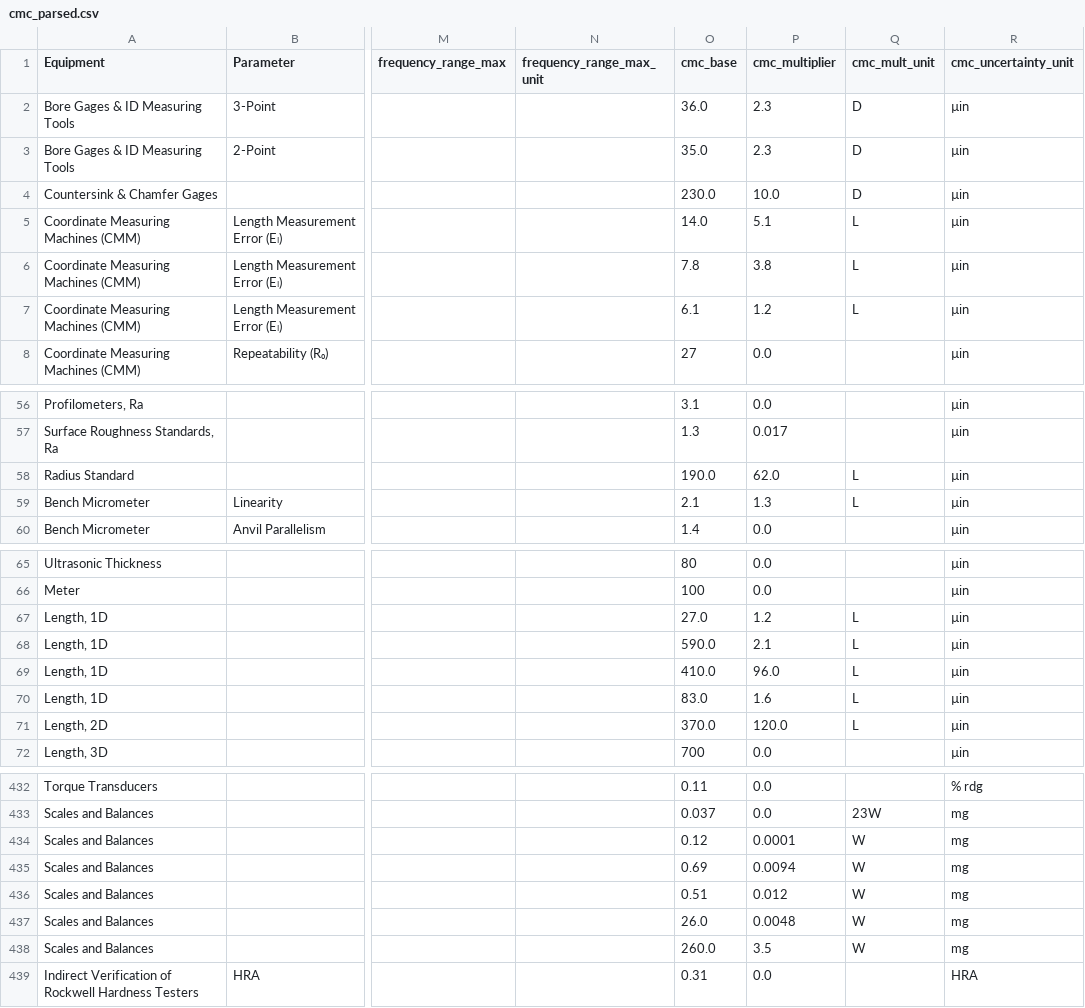
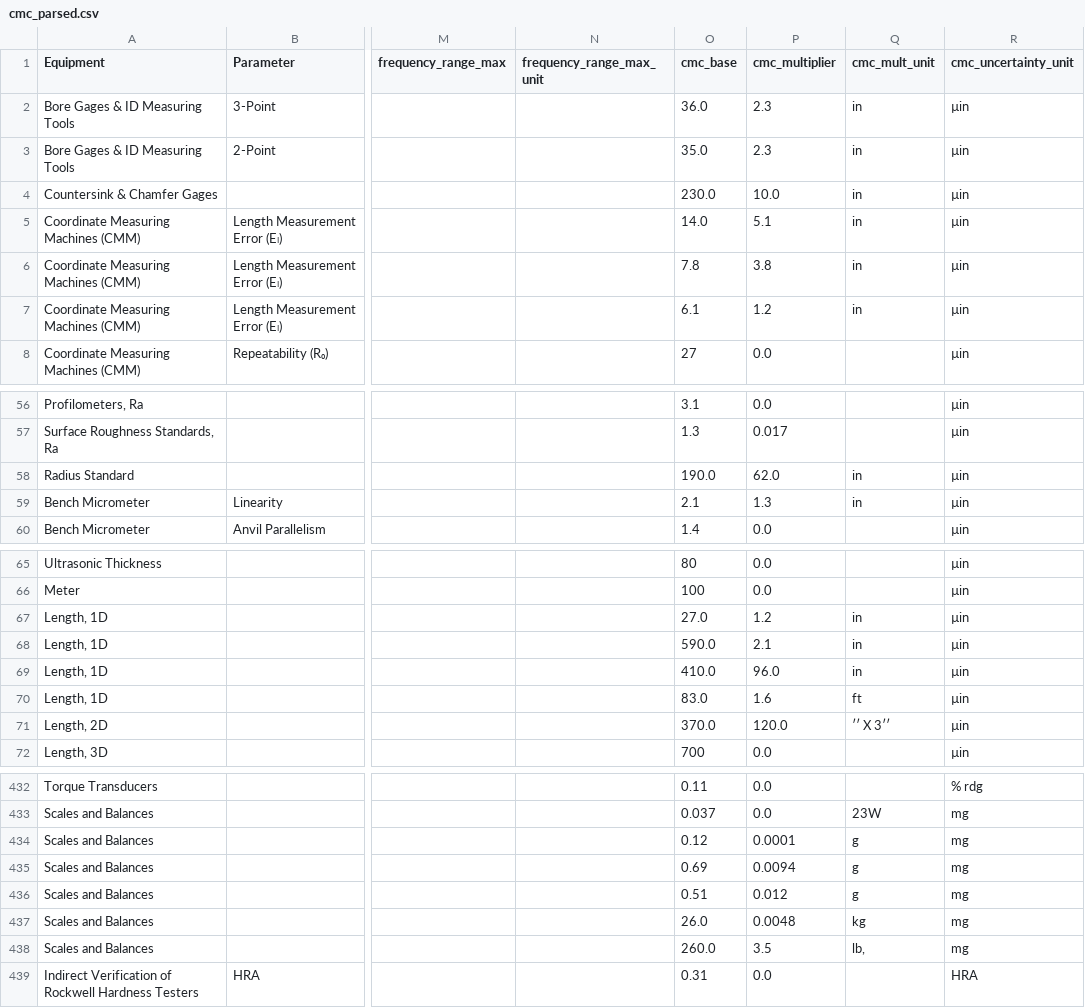
Before and after one commit to Johnson-Gage-Inspection-Inc/CMCs, a CSV file: export/cmc_parsed.csv, drawn as a sheet; only a part is shown, gaps mark what is left out; the diff covers the shown part only; the diff names each change by its address in the sheet, - before the commit and + after, or states it on an @@ line.

Commit message:
Update cmc_mult_unit handling to log unexpected values and ensure consistency in unit assignment

```diff
--- a/export/cmc_parsed.csv
+++ b/export/cmc_parsed.csv
-Q2:Q4 (cmc_mult_unit): D
+Q2:Q4 (cmc_mult_unit): in
-Q5:Q7 (cmc_mult_unit): L
+Q5:Q7 (cmc_mult_unit): in
-Q58:Q59 (cmc_mult_unit): L
+Q58:Q59 (cmc_mult_unit): in
-Q67:Q69 (cmc_mult_unit): L
+Q67:Q69 (cmc_mult_unit): in
-Q70 (cmc_mult_unit): L
+Q70 (cmc_mult_unit): ft
-Q71 (cmc_mult_unit): L
+Q71 (cmc_mult_unit): ′′ X 3′′
-Q434:Q436 (cmc_mult_unit): W
+Q434:Q436 (cmc_mult_unit): g
-Q437 (cmc_mult_unit): W
+Q437 (cmc_mult_unit): kg
-Q438 (cmc_mult_unit): W
+Q438 (cmc_mult_unit): lb,
```
Also changed, not shown: 24 edited cells elsewhere in this file, 2 other files.
